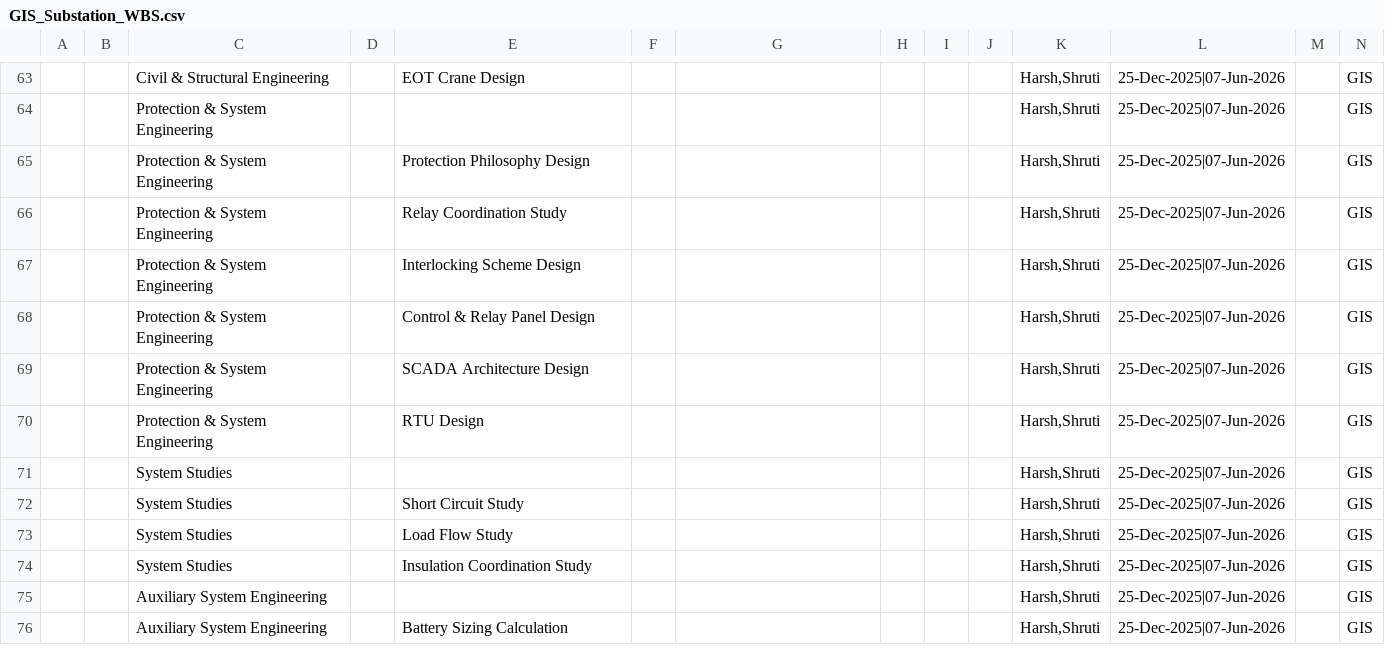
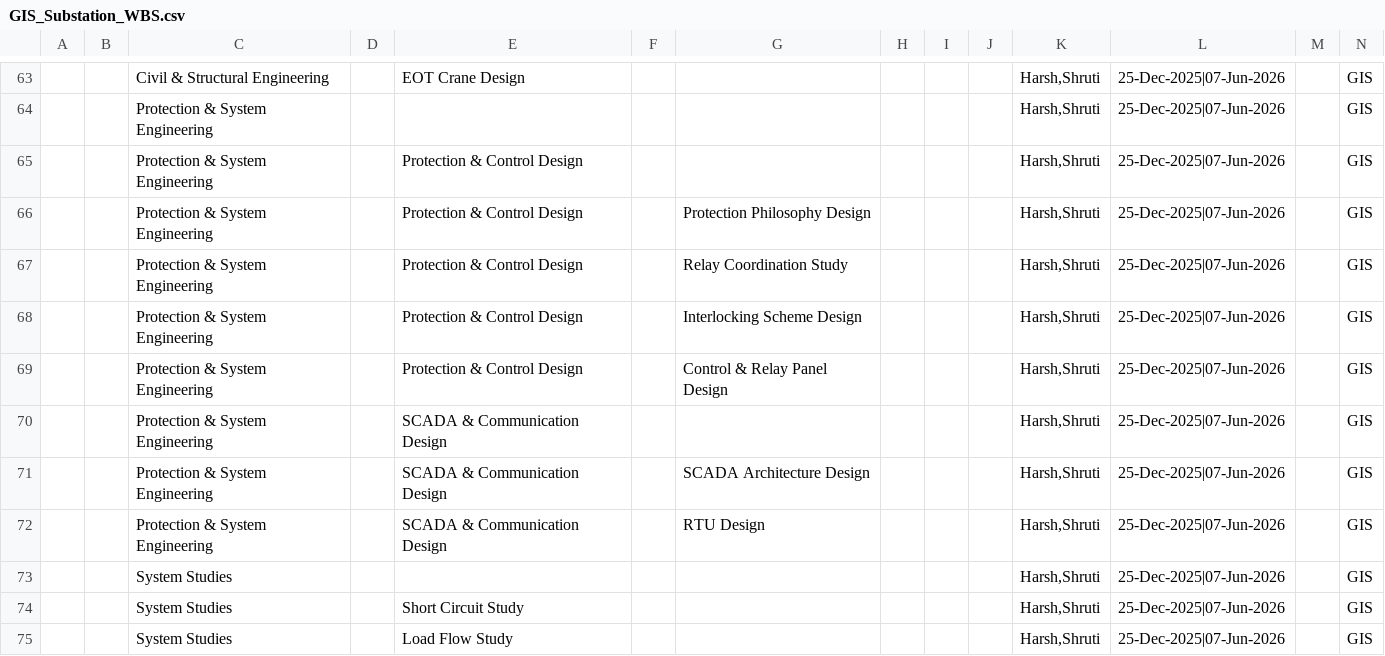
Before and after one commit to Harrsh25/Harrsh25, a CSV file: wbs/GIS_Substation_WBS.csv, drawn as a sheet; only a part is shown, gaps mark what is left out; the shorter side is filled out with more unchanged rows; addresses are those after the commit; rows hold the shown columns only; the diff names each change by its address in the sheet, - before the commit and + after, or states it on an @@ line.

```diff
--- a/wbs/GIS_Substation_WBS.csv
+++ b/wbs/GIS_Substation_WBS.csv
+row 65:  |  | Protection & System Engineering |  | Protection & Control Design |  |  |  |  |  | Harsh,Shruti | 25-Dec-2025|07-Jun-2026 |  | GIS
-E66: Protection Philosophy Design
+E66: Protection & Control Design
-G66: (empty)
+G66: Protection Philosophy Design
-E67: Relay Coordination Study
+E67: Protection & Control Design
-G67: (empty)
+G67: Relay Coordination Study
-E68: Interlocking Scheme Design
+E68: Protection & Control Design
-G68: (empty)
+G68: Interlocking Scheme Design
-E69: Control & Relay Panel Design
+E69: Protection & Control Design
-G69: (empty)
+G69: Control & Relay Panel Design
+row 70:  |  | Protection & System Engineering |  | SCADA & Communication Design |  |  |  |  |  | Harsh,Shruti | 25-Dec-2025|07-Jun-2026 |  | GIS
-E71: SCADA Architecture Design
+E71: SCADA & Communication Design
-G71: (empty)
+G71: SCADA Architecture Design
-E72: RTU Design
+E72: SCADA & Communication Design
-G72: (empty)
+G72: RTU Design
```
Also changed, not shown: 1 other file.
